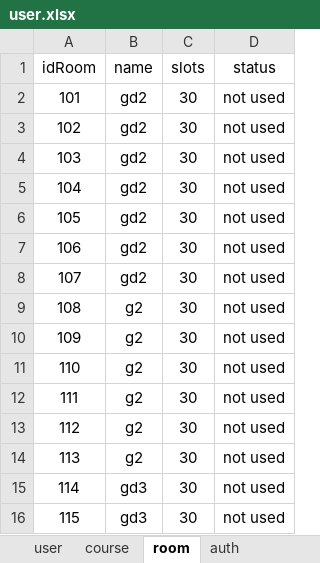
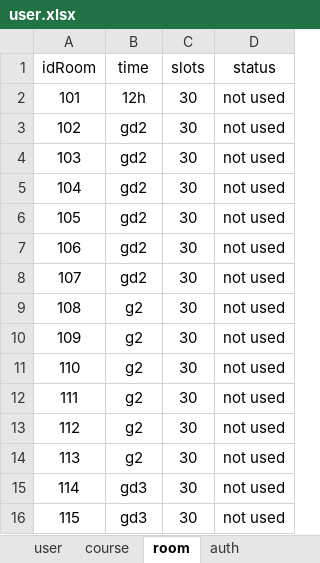
Before and after one commit to LamNguy/btl, an Excel workbook: appserver/controller/user.xlsx, sheet room, drawn as a sheet; values as stored, in another font and other column widths than the file's, no borders; the diff names each change by its address in the sheet, - before the commit and + after, or states it on an @@ line.

```diff
--- a/appserver/controller/user.xlsx (sheet room)
+++ b/appserver/controller/user.xlsx (sheet room)
-B1: name
+B1: time
-B2 (time): gd2
+B2 (time): 12h
```
Also changed, not shown: sheet auth, sheet course, 17 other files.
